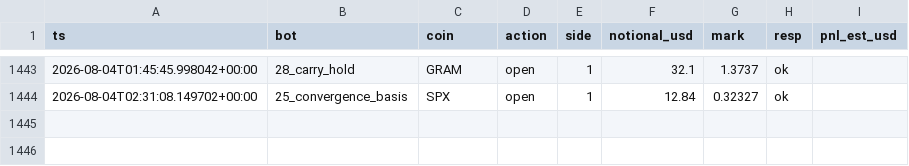
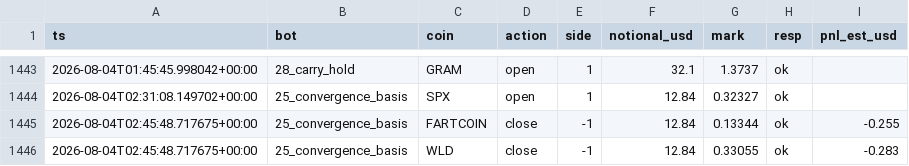
Before and after one commit to BSA-Laky/banc-paper, a CSV file: etat/testnet_trades.csv, drawn as a sheet; only a part is shown, gaps mark what is left out.

```diff
--- a/etat/testnet_trades.csv
+++ b/etat/testnet_trades.csv
@@ -1444 +1444,3 @@ ts,bot,coin,action,side,notional_usd,mark,resp,pnl_est_usd
 2026-08-04T02:31:08.149702+00:00,25_convergence_basis,SPX,open,1,12.84,0.32327,ok,
+2026-08-04T02:45:48.717675+00:00,25_convergence_basis,FARTCOIN,close,-1,12.84,0.13344,ok,-0.255
+2026-08-04T02:45:48.717675+00:00,25_convergence_basis,WLD,close,-1,12.84,0.33055,ok,-0.283
```
Also changed, not shown: paper_trades.csv, 15 other files.
